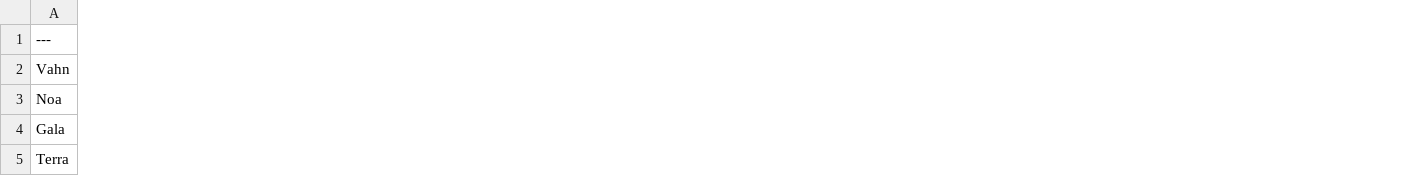
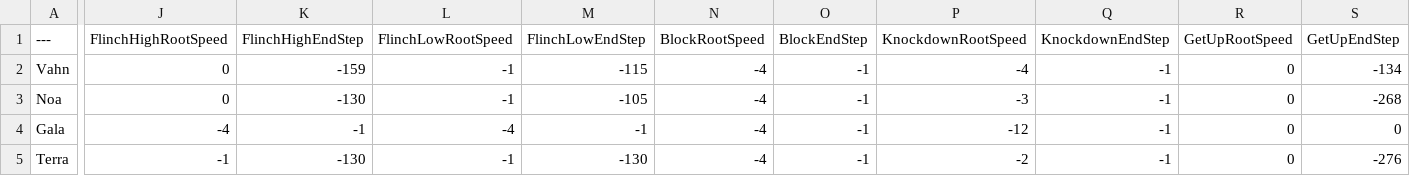
Before and after one commit to lixstudiosgames/JRPGFramework, a CSV file: Docs/Data/DT_HeroReactions.csv, drawn as a sheet; only a part is shown, gaps mark what is left out; the diff covers the shown part only; the diff names each change by its address in the sheet, - before the commit and + after, or states it on an @@ line.

Commit message:
feat: battle movement 1c - root speed and end step from the disc for every clip; reach clamp and fixed knockback replaced (Battle phase 5)
- Data: RootSpeed (+0x0C) and EndStep (+0x0E) per clip, exported by generate_enemy_actions_csv.py (monster_block.py) to
  DT_EnemyActions and by generate_hero_battle_csv.py to DT_HeroSwings, DT_ArtHits and six reaction pairs on DT_HeroReactions;
  CSVs regenerated from the disc (old columns unchanged). Slash Kick is -7 / +534.
- Pawn: BeginClipMotion on every reaction and step clip; UpdateRootMotion each frame (negative always, positive only while the
  target's body is out of reach, up to the edge); the end step is walked over the crossfade at the natural end and pro-rated on a
  cut, never for a body that died. SettleIntoIdle loses the reach clamp (closes bug 30); the fixed knockback and the pose-centroid
  end step remain only for clips without data. Monster walk speed from its tag-1 row; arrival shove only on the six tag-0x20
  walk chains. bUseClipMotion switches it off.
- Docs: step-1c notes and the tables to re-import.

```diff
--- a/Docs/Data/DT_HeroReactions.csv
+++ b/Docs/Data/DT_HeroReactions.csv
+column J (FlinchHighRootSpeed), rows 2-5: 0 | 0 | -4 | -1
+column K (FlinchHighEndStep), rows 2-5: -159 | -130 | -1 | -130
+column L (FlinchLowRootSpeed), rows 2-5: -1 | -1 | -4 | -1
+column M (FlinchLowEndStep), rows 2-5: -115 | -105 | -1 | -130
+column N (BlockRootSpeed), rows 2-5: all -4
+column O (BlockEndStep), rows 2-5: all -1
+column P (KnockdownRootSpeed), rows 2-5: -4 | -3 | -12 | -2
+column Q (KnockdownEndStep), rows 2-5: all -1
+column R (GetUpRootSpeed), rows 2-5: all 0
+column S (GetUpEndStep), rows 2-5: -134 | -268 | 0 | -276
```
Also changed, not shown: 2 added columns elsewhere in this file, Docs/Data/DT_ArtHits.csv, Docs/Data/DT_HeroSwings.csv, 9 other files.
